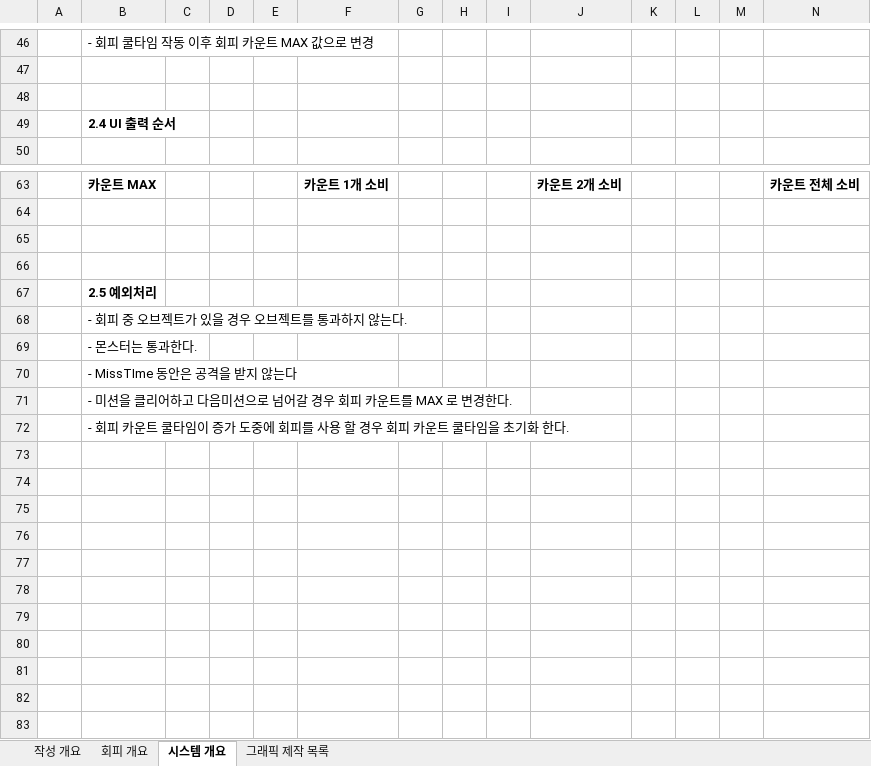
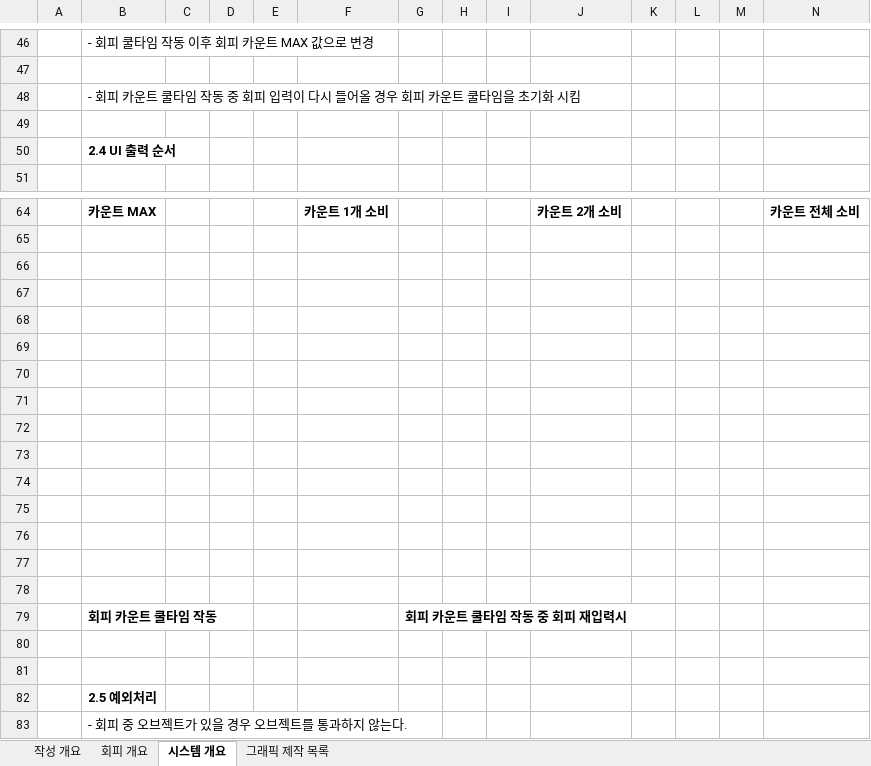
Before and after one commit to lalyns/MondayClass, an Excel workbook: Document/시스템 기획서/DC_회피_강일구.xlsx, sheet 시스템 개요, drawn as a sheet; only a part is shown, gaps mark what is left out; the shorter side is filled out with more unchanged rows; values as stored, in another font and other column widths than the file's, no borders; charts and pictures not drawn; rows hold the shown columns only; the diff names each change by its address in the sheet, - before the commit and + after, or states it on an @@ line.

```diff
--- a/Document/시스템 기획서/DC_회피_강일구.xlsx (sheet 시스템 개요)
+++ b/Document/시스템 기획서/DC_회피_강일구.xlsx (sheet 시스템 개요)
+row 48:  | - 회피 카운트 쿨타임 작동 중 회피 입력이 다시 들어올 경우 회피 카운트 쿨타임을 초기화 시킴
+row 66: (empty)
+row 67: (empty)
+row 68: (empty)
+row 69: (empty)
+row 70: (empty)
+row 71: (empty)
+row 72: (empty)
+row 73: (empty)
+row 74: (empty)
+row 75: (empty)
+row 76: (empty)
+row 77: (empty)
+row 78: (empty)
+row 79:  | 회피 카운트 쿨타임 작동 |  |  |  |  | 회피 카운트 쿨타임 작동 중 회피 재입력시
```
Also changed, not shown: sheet 그래픽 제작 목록, sheet 작성 개요, sheet 회피 개요, charts or pictures.
